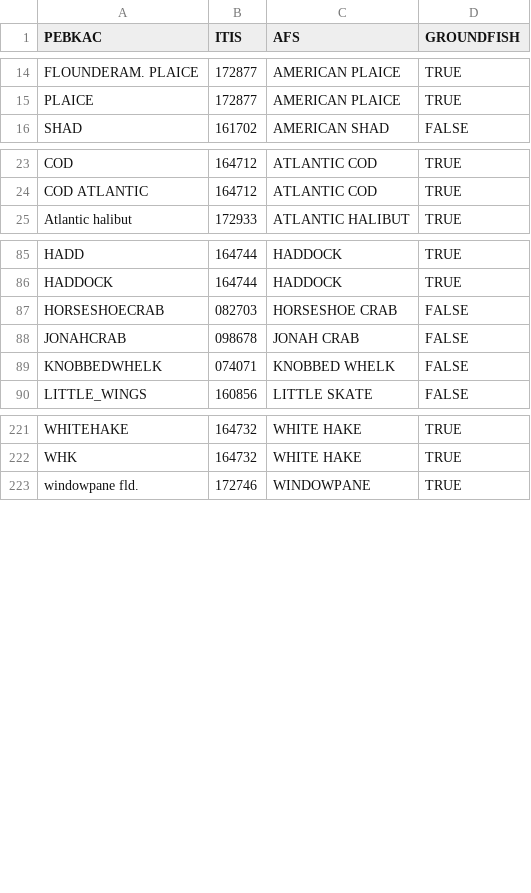
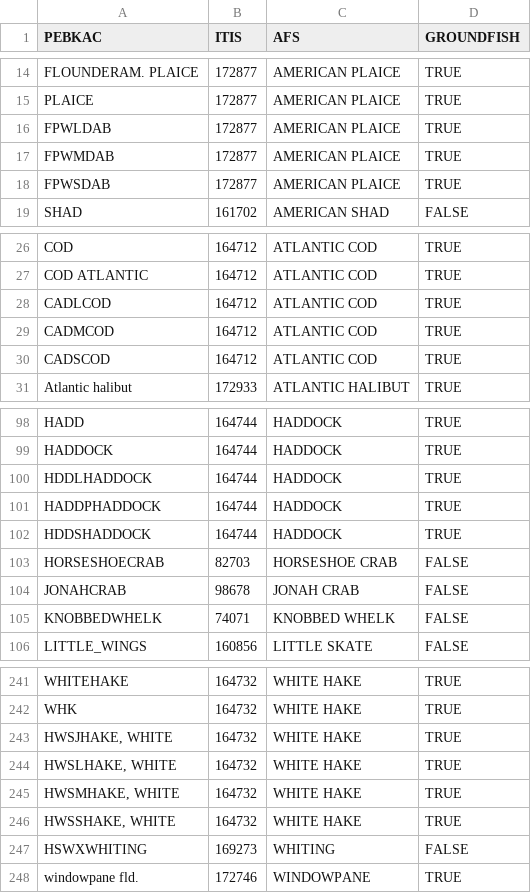
Before and after one commit to gamaynard/-catchReview, a CSV file: species.csv, drawn as a sheet; only a part is shown, gaps mark what is left out; the diff covers the shown part only.

Commit message:
updated species table

```diff
--- a/species.csv
+++ b/species.csv
@@ -15,2 +15,5 @@ FLOUNDERAM. PLAICE,172877,AMERICAN PLAICE,TRUE
 PLAICE,172877,AMERICAN PLAICE,TRUE
+FPWLDAB,172877,AMERICAN PLAICE,TRUE
+FPWMDAB,172877,AMERICAN PLAICE,TRUE
+FPWSDAB,172877,AMERICAN PLAICE,TRUE
 SHAD,161702,AMERICAN SHAD,FALSE
@@ -24,2 +27,5 @@ COD,164712,ATLANTIC COD,TRUE
 COD ATLANTIC,164712,ATLANTIC COD,TRUE
+CADLCOD,164712,ATLANTIC COD,TRUE
+CADMCOD,164712,ATLANTIC COD,TRUE
+CADSCOD,164712,ATLANTIC COD,TRUE
 Atlantic halibut,172933,ATLANTIC HALIBUT,TRUE
@@ -86,5 +99,8 @@ HADD,164744,HADDOCK,TRUE
 HADDOCK,164744,HADDOCK,TRUE
-HORSESHOECRAB,082703,HORSESHOE CRAB,FALSE
-JONAHCRAB,098678,JONAH CRAB,FALSE
-KNOBBEDWHELK,074071,KNOBBED WHELK,FALSE
+HDDLHADDOCK,164744,HADDOCK,TRUE
+HADDPHADDOCK,164744,HADDOCK,TRUE
+HDDSHADDOCK,164744,HADDOCK,TRUE
+HORSESHOECRAB,82703,HORSESHOE CRAB,FALSE
+JONAHCRAB,98678,JONAH CRAB,FALSE
+KNOBBEDWHELK,74071,KNOBBED WHELK,FALSE
 LITTLE_WINGS,160856,LITTLE SKATE,FALSE
@@ -222,2 +242,7 @@ WHITEHAKE,164732,WHITE HAKE,TRUE
 WHK,164732,WHITE HAKE,TRUE
+"HWSJHAKE, WHITE",164732,WHITE HAKE,TRUE
+"HWSLHAKE, WHITE",164732,WHITE HAKE,TRUE
+"HWSMHAKE, WHITE",164732,WHITE HAKE,TRUE
+"HWSSHAKE, WHITE",164732,WHITE HAKE,TRUE
+HSWXWHITING,169273,WHITING,FALSE
 windowpane fld.,172746,WINDOWPANE,TRUE
```
Also changed, not shown: 16 added rows, 3 moved rows and 30 edited cells elsewhere in this file.
